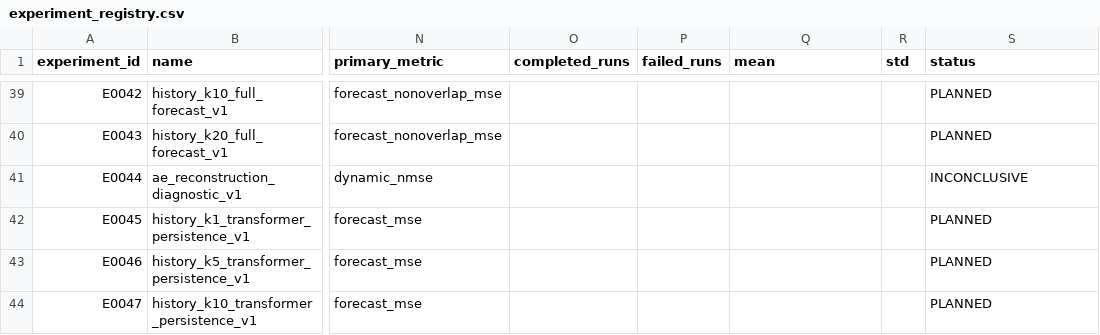
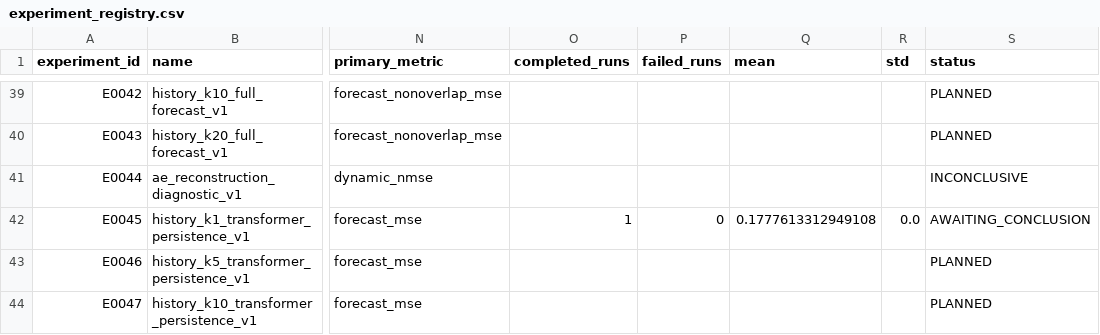
Before and after one commit to Face233/SC2dFC, a CSV file: reports/experiment_registry.csv, drawn as a sheet; only a part is shown, gaps mark what is left out; the diff names each change by its address in the sheet, - before the commit and + after, or states it on an @@ line.

Commit message:
results(E0045): save seed 42 validation and visualization

```diff
--- a/reports/experiment_registry.csv
+++ b/reports/experiment_registry.csv
-O42 (completed_runs): (empty)
+O42 (completed_runs): 1
-P42 (failed_runs): (empty)
+P42 (failed_runs): 0
-Q42 (mean): (empty)
+Q42 (mean): 0.1777613312949108
-R42 (std): (empty)
+R42 (std): 0.0
-S42 (status): PLANNED
+S42 (status): AWAITING_CONCLUSION
```
Also changed, not shown: 18 other files.
